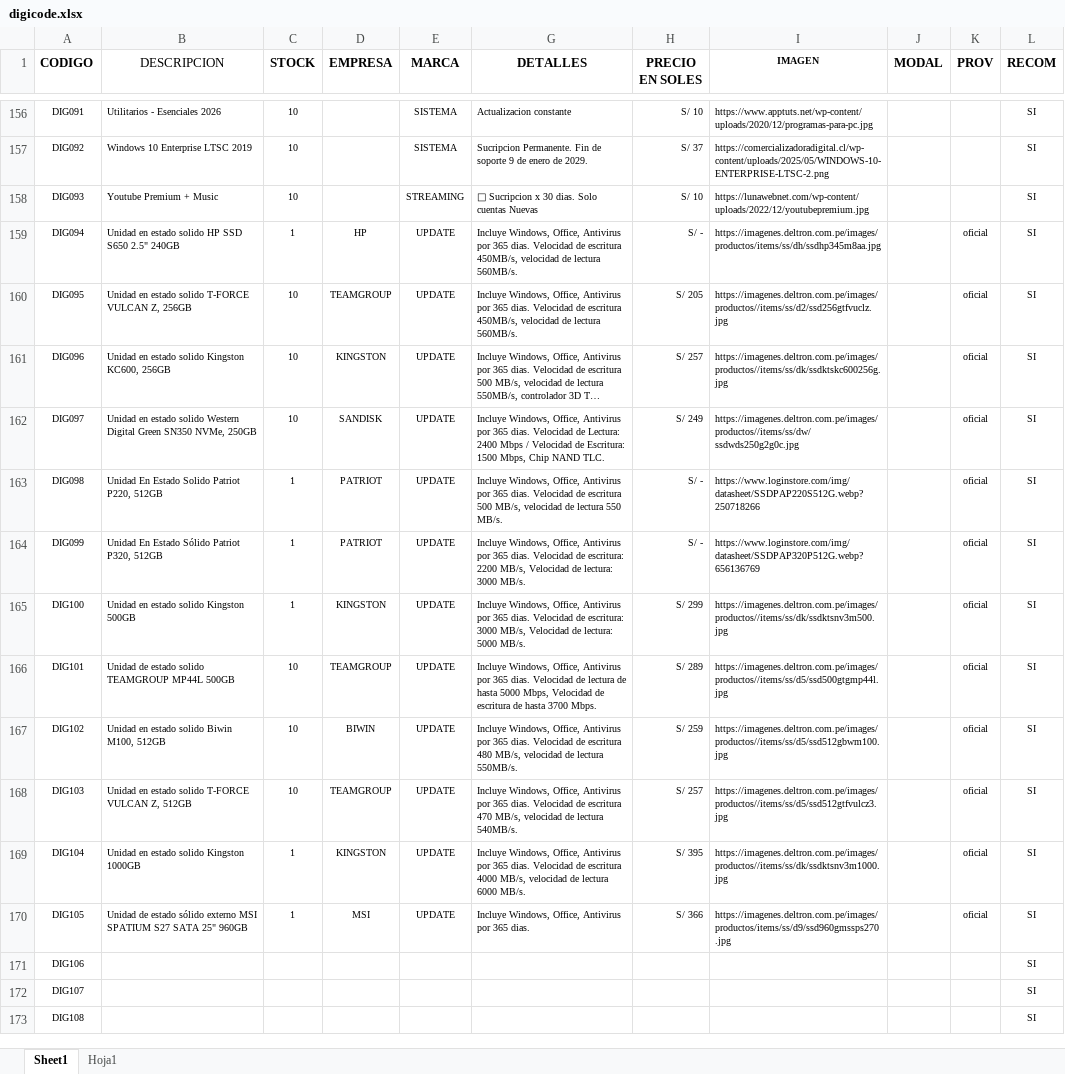
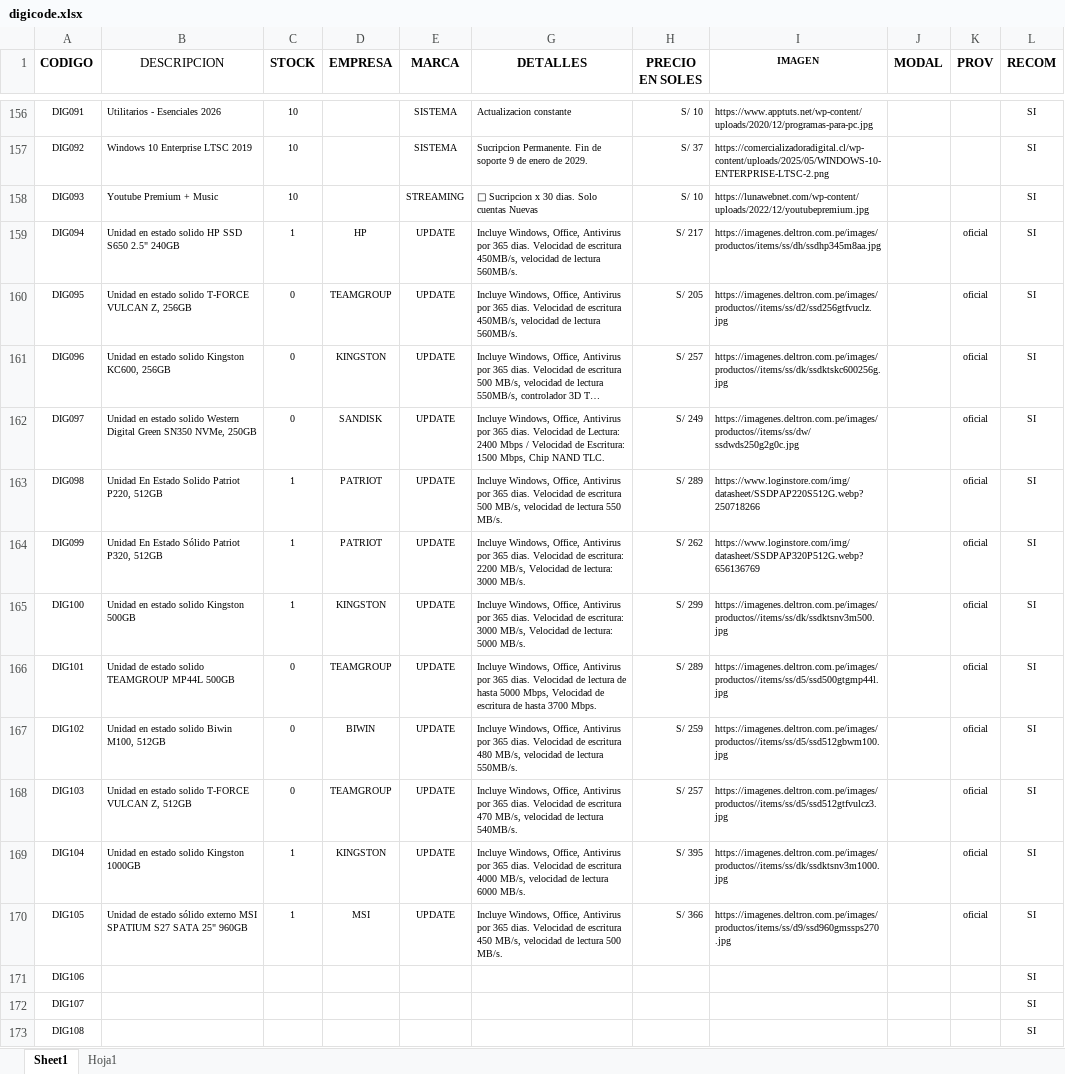
Before and after one commit to scperu/store, an Excel workbook: digicode.xlsx, sheet Sheet1, drawn as a sheet; only a part is shown, gaps mark what is left out; long unchanged cells end in …; values as stored, in another font and other column widths than the file's, no borders; conditional formats and table styles not drawn; the diff names each change by its address in the sheet, - before the commit and + after, or states it on an @@ line.

Commit message:
Add files via upload

```diff
--- a/digicode.xlsx (sheet Sheet1)
+++ b/digicode.xlsx (sheet Sheet1)
-H159 (PRECIO EN SOLES): S/ -
+H159 (PRECIO EN SOLES): S/ 217
-C160:C162 (STOCK): 10
+C160:C162 (STOCK): 0
-H163 (PRECIO EN SOLES): S/ -
+H163 (PRECIO EN SOLES): S/ 289
-H164 (PRECIO EN SOLES): S/ -
+H164 (PRECIO EN SOLES): S/ 262
-C166:C168 (STOCK): 10
+C166:C168 (STOCK): 0
-G170 (DETALLES): …365 dias.
+G170 (DETALLES): …365 dias. Velocidad de escritura 450 MB/s, velocidad de lectura 500 MB/s.
```
